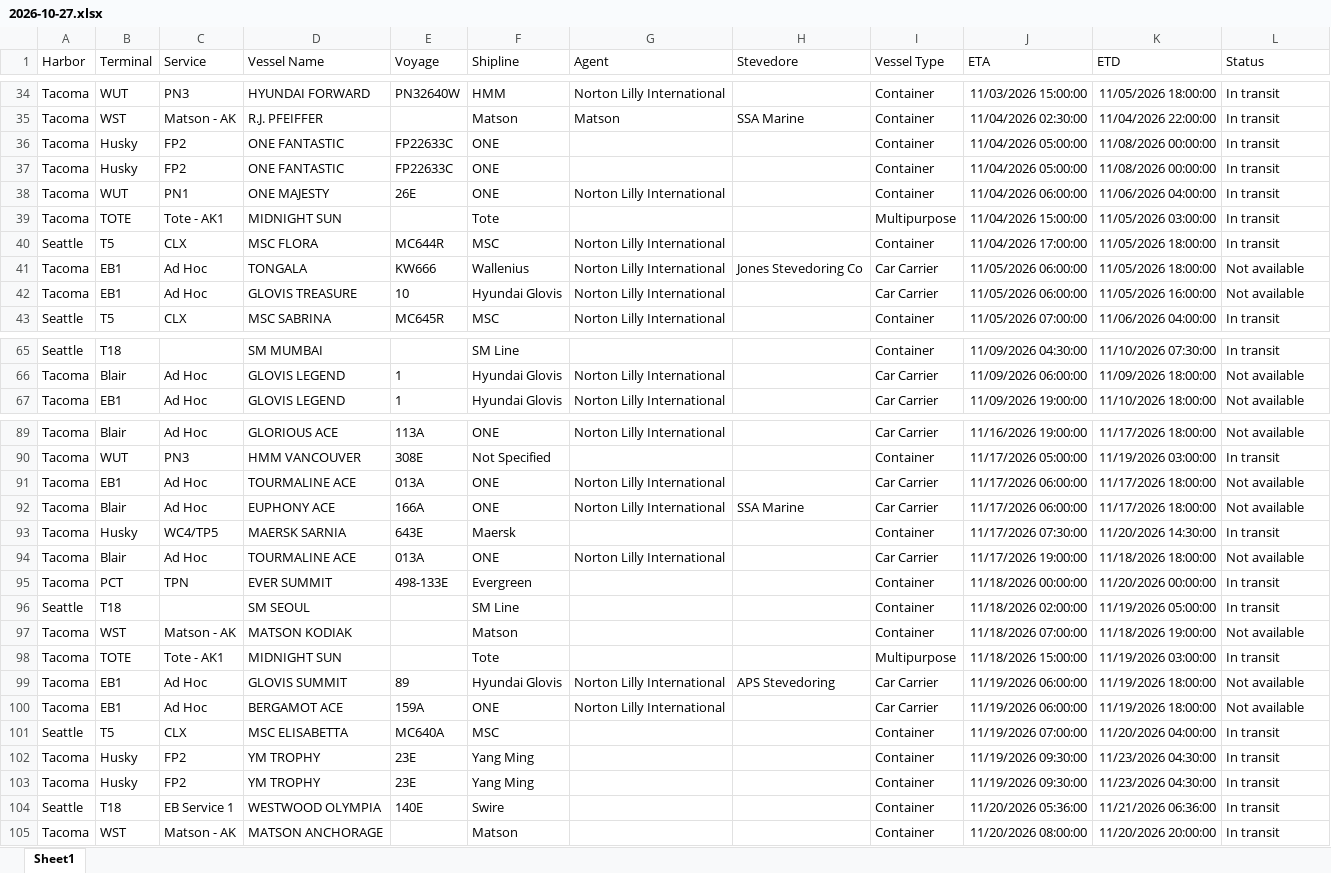
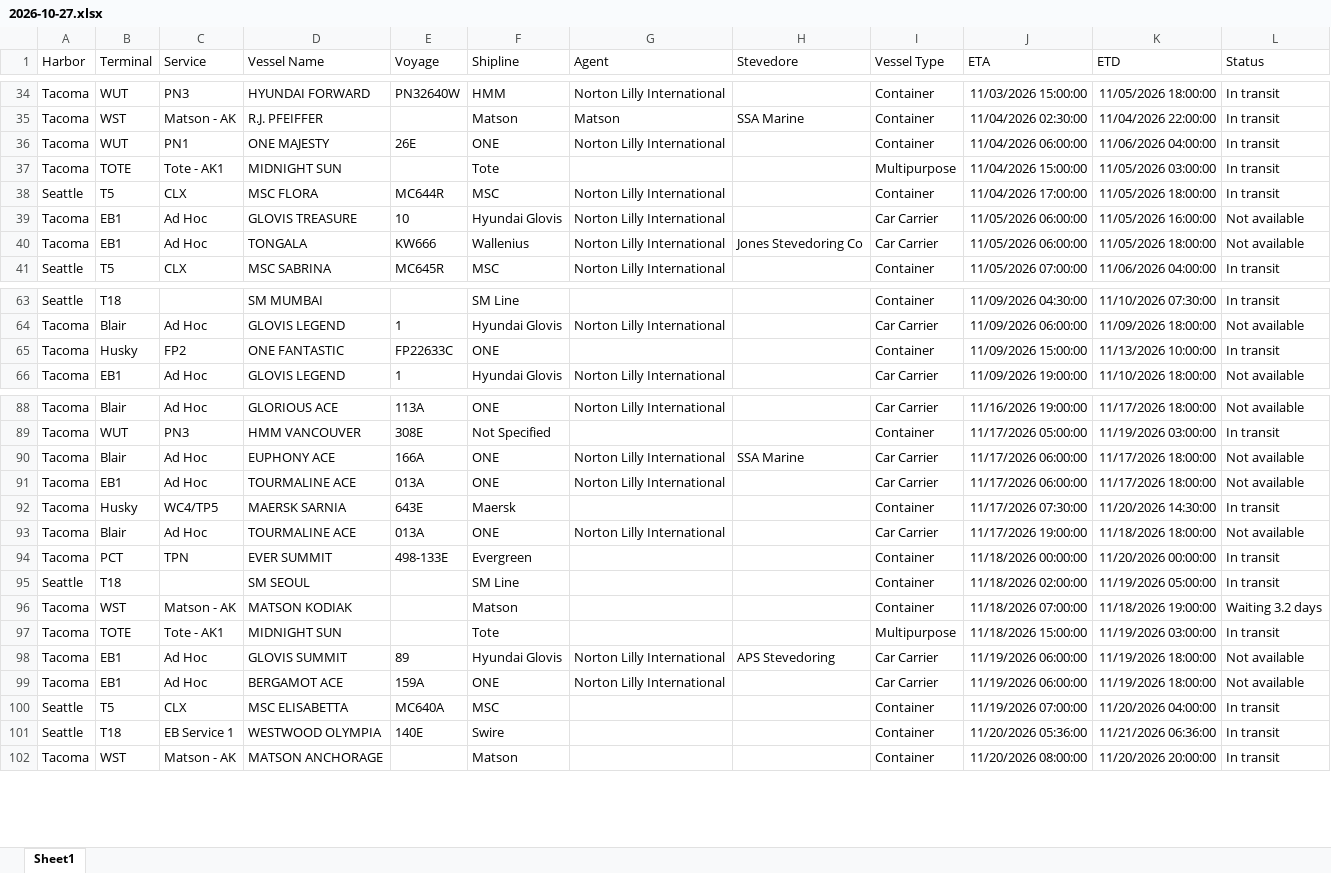
Before and after one commit to TheJoe1990/Ilwu, an Excel workbook: data/vessels/2026-10-27.xlsx, sheet Sheet1, drawn as a sheet; only a part is shown, gaps mark what is left out; values as stored, in another font and other column widths than the file's, no borders; table styles not drawn; removed rows and columns are numbered as before the commit, all else as after; the diff covers the shown part only; the diff names each change by its address in the sheet, - before the commit and + after, or states it on an @@ line.

```diff
--- a/data/vessels/2026-10-27.xlsx (sheet Sheet1)
+++ b/data/vessels/2026-10-27.xlsx (sheet Sheet1)
-row 36: Tacoma | Husky | FP2 | ONE FANTASTIC | FP22633C | ONE |  |  | Container | 11/04/2026 05:00:00 | 11/08/2026 00:00:00 | In transit
-row 37: Tacoma | Husky | FP2 | ONE FANTASTIC | FP22633C | ONE |  |  | Container | 11/04/2026 05:00:00 | 11/08/2026 00:00:00 | In transit
@@ row 42 moved to row 39: Tacoma @@
+row 65: Tacoma | Husky | FP2 | ONE FANTASTIC | FP22633C | ONE |  |  | Container | 11/09/2026 15:00:00 | 11/13/2026 10:00:00 | In transit
@@ row 92 moved to row 90: Tacoma @@
-L96 (Status): Not available
+L96 (Status): Waiting 3.2 days
-row 102: Tacoma | Husky | FP2 | YM TROPHY | 23E | Yang Ming |  |  | Container | 11/19/2026 09:30:00 | 11/23/2026 04:30:00 | In transit
-row 103: Tacoma | Husky | FP2 | YM TROPHY | 23E | Yang Ming |  |  | Container | 11/19/2026 09:30:00 | 11/23/2026 04:30:00 | In transit
```
Also changed, not shown: 1 added row, 1 removed row, 1 moved row and 1 edited cell elsewhere in this sheet, 2 other files.
